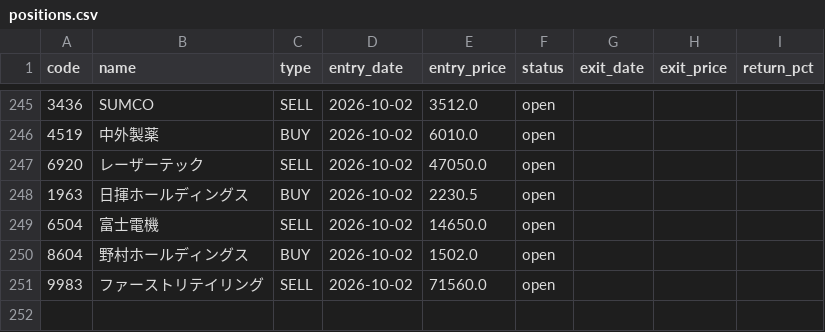
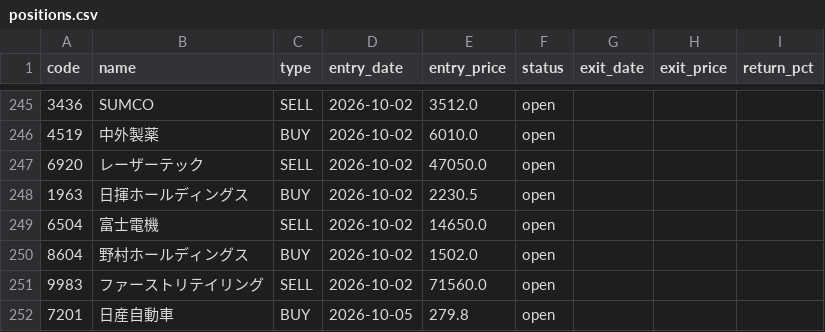
Before and after one commit to alohakozi-ux/nikkei-signal-app, a CSV file: positions.csv, drawn as a sheet; only a part is shown, gaps mark what is left out.

```diff
--- a/positions.csv
+++ b/positions.csv
@@ -251 +251,2 @@ code,name,type,entry_date,entry_price,status,exit_date,exit_price,return_pct
 9983,ファーストリテイリング,SELL,2026-10-02,71560.0,open,,,
+7201,日産自動車,BUY,2026-10-05,279.8,open,,,
```
